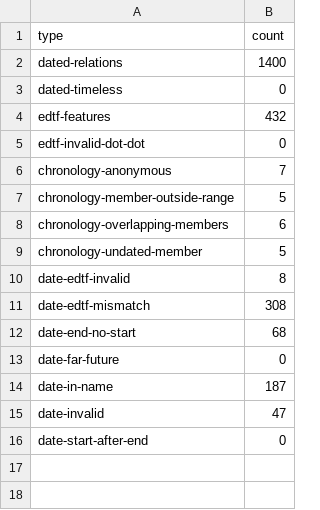
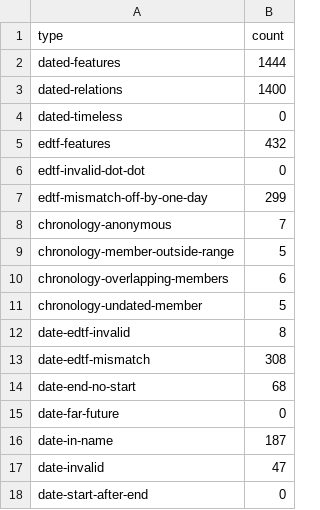
Before and after one commit to danvk/ohm, a CSV file: stats-test/chronology.summary.csv, drawn as a sheet.

Commit message:
new stats

```diff
--- a/stats-test/chronology.summary.csv
+++ b/stats-test/chronology.summary.csv
@@ -1,2 +1,3 @@
 type,count
+dated-features,1444
 dated-relations,1400
@@ -5,2 +6,3 @@ edtf-features,432
 edtf-invalid-dot-dot,0
+edtf-mismatch-off-by-one-day,299
 chronology-anonymous,7
```
